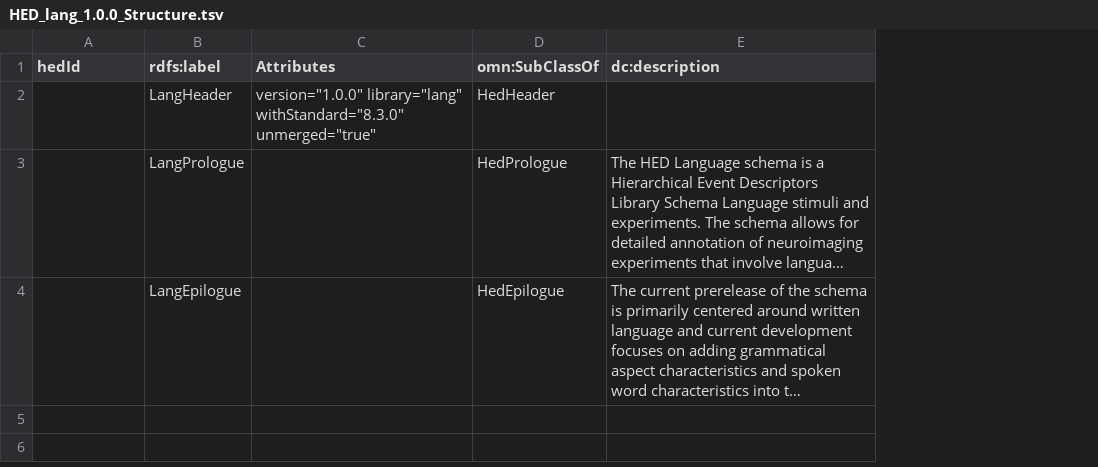
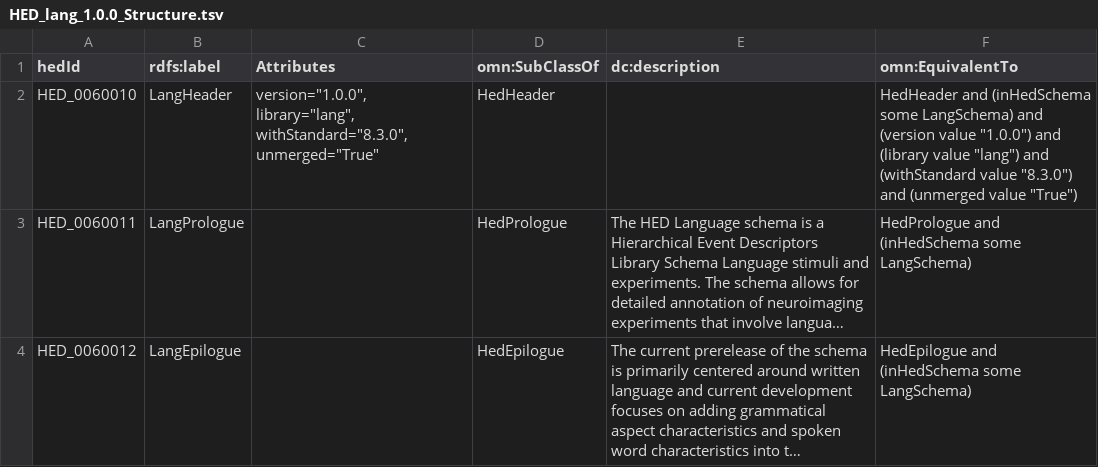
Before and after one commit to hed-standard/hed-schemas, a TSV file: library_schemas/lang/prerelease/hedtsv/HED_lang_1.0.0/HED_lang_1.0.0_Structure.tsv, drawn as a sheet; long unchanged cells end in …; the diff names each change by its address in the sheet, - before the commit and + after, or states it on an @@ line.

```diff
--- a/library_schemas/lang/prerelease/hedtsv/HED_lang_1.0.0/HED_lang_1.0.0_Structure.tsv
+++ b/library_schemas/lang/prerelease/hedtsv/HED_lang_1.0.0/HED_lang_1.0.0_Structure.tsv
+column F (omn:EquivalentTo), rows 2-4: HedHeader and (inHedSchema some LangSchema) and (version value "1.0.0") and (library value "lang") and (withStandard value "8.3.0") and (unmerged value "True") | HedPrologue and (inHedSchema some LangSchema) | HedEpilogue and (inHedSchema some LangSchema)
-A2 (hedId): (empty)
+A2 (hedId): HED_0060010
-C2 (Attributes): version="1.0.0" library="lang" withStandard="8.3.0" unmerged="true"
+C2 (Attributes): version="1.0.0", library="lang", withStandard="8.3.0", unmerged="True"
-A3 (hedId): (empty)
+A3 (hedId): HED_0060011
-A4 (hedId): (empty)
+A4 (hedId): HED_0060012
```
Also changed, not shown: library_schemas/lang/prerelease/hedtsv/HED_lang_1.0.0/HED_lang_1.0.0_Tag.tsv, 2 other files.
